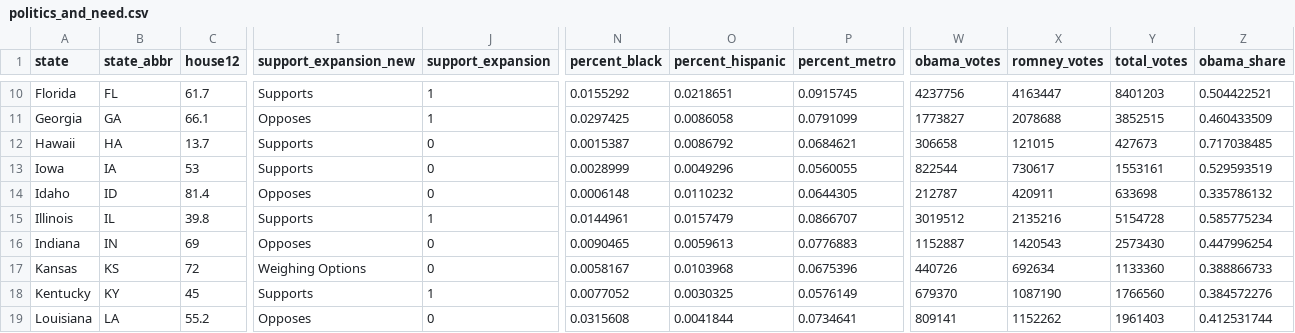
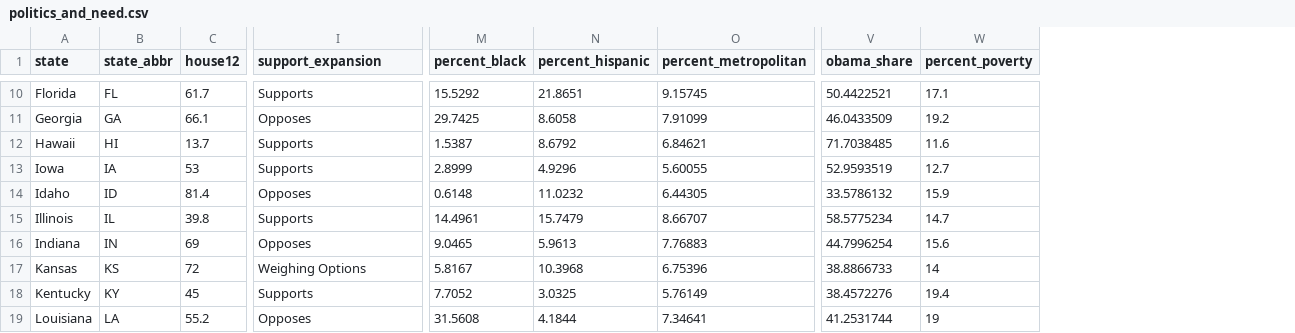
Before and after one commit to DataOnGithub/need, a CSV file: Data/politics_and_need.csv, drawn as a sheet; only a part is shown, gaps mark what is left out; removed rows and columns are numbered as before the commit, all else as after; the diff covers the shown part only; the diff names each change by its address in the sheet, - before the commit and + after, or states it on an @@ line.

```diff
--- a/Data/politics_and_need.csv
+++ b/Data/politics_and_need.csv
-column J (support_expansion), rows 10-19: 1 | 1 | 0 | 0 | 0 | 1 | 0 | 0 | 1 | 0
-column P (percent_metro), rows 10-19: 0.0915745 | 0.0791099 | 0.0684621 | 0.0560055 | 0.0644305 | 0.0866707 | 0.0776883 | 0.0675396 | 0.0576149 | 0.0734641
+column O (percent_metropolitan), rows 10-19: 9.15745 | 7.91099 | 6.84621 | 5.60055 | 6.44305 | 8.66707 | 7.76883 | 6.75396 | 5.76149 | 7.34641
-column W (obama_votes), rows 10-19: 4237756 | 1773827 | 306658 | 822544 | 212787 | 3019512 | 1152887 | 440726 | 679370 | 809141
-column X (romney_votes), rows 10-19: 4163447 | 2078688 | 121015 | 730617 | 420911 | 2135216 | 1420543 | 692634 | 1087190 | 1152262
-column Y (total_votes), rows 10-19: 8401203 | 3852515 | 427673 | 1553161 | 633698 | 5154728 | 2573430 | 1133360 | 1766560 | 1961403
+column W (percent_poverty), rows 10-19: 17.1 | 19.2 | 11.6 | 12.7 | 15.9 | 14.7 | 15.6 | 14 | 19.4 | 19
-I1: support_expansion_new
+I1: support_expansion
-M10 (percent_black): 0.0155292
+M10 (percent_black): 15.5292
-N10 (percent_hispanic): 0.0218651
+N10 (percent_hispanic): 21.8651
-V10 (obama_share): 0.504422521
+V10 (obama_share): 50.4422521
-M11 (percent_black): 0.0297425
+M11 (percent_black): 29.7425
-N11 (percent_hispanic): 0.0086058
+N11 (percent_hispanic): 8.6058
-V11 (obama_share): 0.460433509
+V11 (obama_share): 46.0433509
-B12 (state_abbr): HA
+B12 (state_abbr): HI
-M12 (percent_black): 0.0015387
+M12 (percent_black): 1.5387
-N12 (percent_hispanic): 0.0086792
+N12 (percent_hispanic): 8.6792
-V12 (obama_share): 0.717038485
+V12 (obama_share): 71.7038485
-M13 (percent_black): 0.0028999
+M13 (percent_black): 2.8999
-N13 (percent_hispanic): 0.0049296
+N13 (percent_hispanic): 4.9296
-V13 (obama_share): 0.529593519
+V13 (obama_share): 52.9593519
-M14 (percent_black): 0.0006148
+M14 (percent_black): 0.6148
-N14 (percent_hispanic): 0.0110232
+N14 (percent_hispanic): 11.0232
-V14 (obama_share): 0.335786132
+V14 (obama_share): 33.5786132
-M15 (percent_black): 0.0144961
+M15 (percent_black): 14.4961
-N15 (percent_hispanic): 0.0157479
+N15 (percent_hispanic): 15.7479
-V15 (obama_share): 0.585775234
+V15 (obama_share): 58.5775234
-M16 (percent_black): 0.0090465
+M16 (percent_black): 9.0465
-N16 (percent_hispanic): 0.0059613
+N16 (percent_hispanic): 5.9613
-V16 (obama_share): 0.447996254
+V16 (obama_share): 44.7996254
-M17 (percent_black): 0.0058167
+M17 (percent_black): 5.8167
-N17 (percent_hispanic): 0.0103968
+N17 (percent_hispanic): 10.3968
-V17 (obama_share): 0.388866733
+V17 (obama_share): 38.8866733
-M18 (percent_black): 0.0077052
+M18 (percent_black): 7.7052
-N18 (percent_hispanic): 0.0030325
+N18 (percent_hispanic): 3.0325
-V18 (obama_share): 0.384572276
+V18 (obama_share): 38.4572276
-M19 (percent_black): 0.0315608
+M19 (percent_black): 31.5608
-N19 (percent_hispanic): 0.0041844
+N19 (percent_hispanic): 4.1844
-V19 (obama_share): 0.412531744
+V19 (obama_share): 41.2531744
```
Also changed, not shown: 120 edited cells elsewhere in this file, Data/politics_and_need_rescale.csv, 17 other files.
